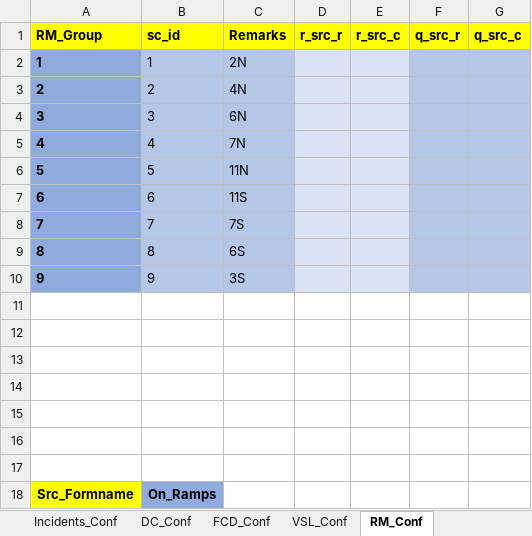
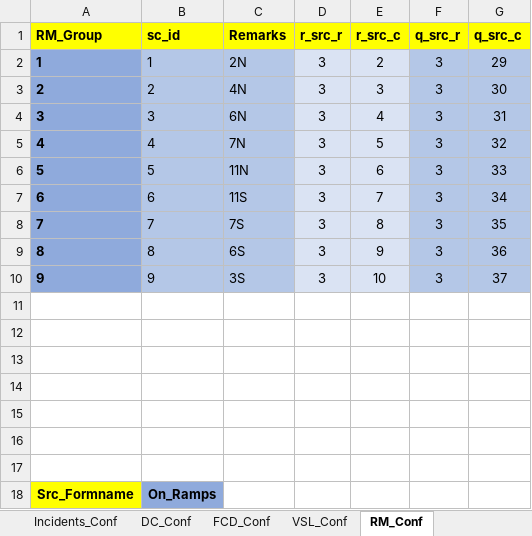
Before and after one commit to cantoncat/v430, an Excel workbook: 0.xlsm, sheet RM_Conf, drawn as a sheet; values as stored, in another font and other column widths than the file's, no borders; the diff names each change by its address in the sheet, - before the commit and + after, or states it on an @@ line.

```diff
--- a/0.xlsm (sheet RM_Conf)
+++ b/0.xlsm (sheet RM_Conf)
-D2:D10 (r_src_r): (empty)
+D2:D10 (r_src_r): 3
-E2 (r_src_c): (empty)
+E2 (r_src_c): 2
-F2:F10 (q_src_r): (empty)
+F2:F10 (q_src_r): 3
-G2 (q_src_c): (empty)
+G2 (q_src_c): 29
-E3 (r_src_c): (empty)
+E3 (r_src_c): 3
-G3 (q_src_c): (empty)
+G3 (q_src_c): 30
-E4 (r_src_c): (empty)
+E4 (r_src_c): 4
-G4 (q_src_c): (empty)
+G4 (q_src_c): 31
-E5 (r_src_c): (empty)
+E5 (r_src_c): 5
-G5 (q_src_c): (empty)
+G5 (q_src_c): 32
-E6 (r_src_c): (empty)
+E6 (r_src_c): 6
-G6 (q_src_c): (empty)
+G6 (q_src_c): 33
-E7 (r_src_c): (empty)
+E7 (r_src_c): 7
-G7 (q_src_c): (empty)
+G7 (q_src_c): 34
-E8 (r_src_c): (empty)
+E8 (r_src_c): 8
-G8 (q_src_c): (empty)
+G8 (q_src_c): 35
-E9 (r_src_c): (empty)
+E9 (r_src_c): 9
-G9 (q_src_c): (empty)
+G9 (q_src_c): 36
-E10 (r_src_c): (empty)
+E10 (r_src_c): 10
-G10 (q_src_c): (empty)
+G10 (q_src_c): 37
```
Also changed, not shown: sheet On-Ramps, sheet Route_Parts_Conf, sheet Off-Ramp, sheet VSL_Conf, sheet PRD_Conf, sheet Links, 1 more sheet, formulas that keep their value, 3 other files.
